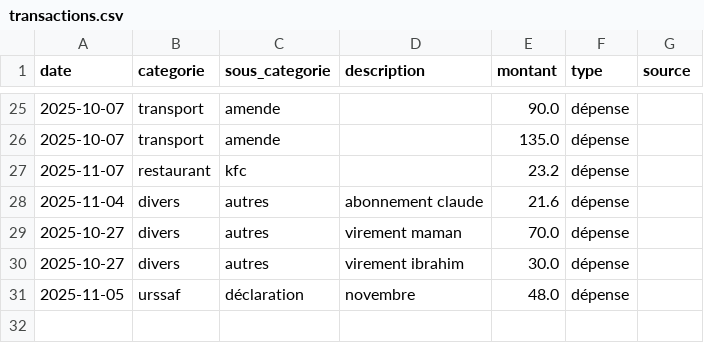
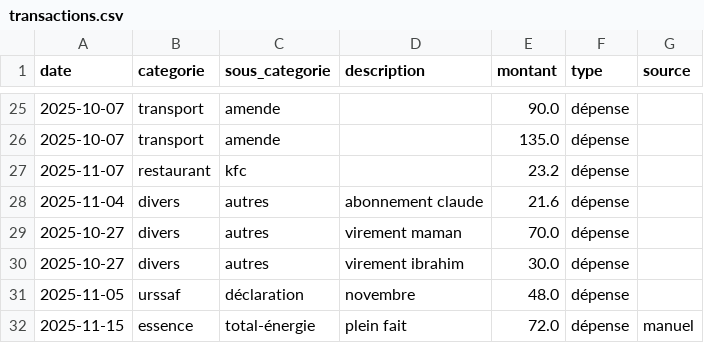
Before and after one commit to mdjabi2005-commits/gestion-financi-re, a CSV file: data/transactions.csv, drawn as a sheet; only a part is shown, gaps mark what is left out; the diff names each change by its address in the sheet, - before the commit and + after, or states it on an @@ line.

```diff
--- a/data/transactions.csv
+++ b/data/transactions.csv
+row 32: 2025-11-15 | essence | total-énergie | plein fait | 72.0 | dépense | manuel
```
Also changed, not shown: 4 other files.
